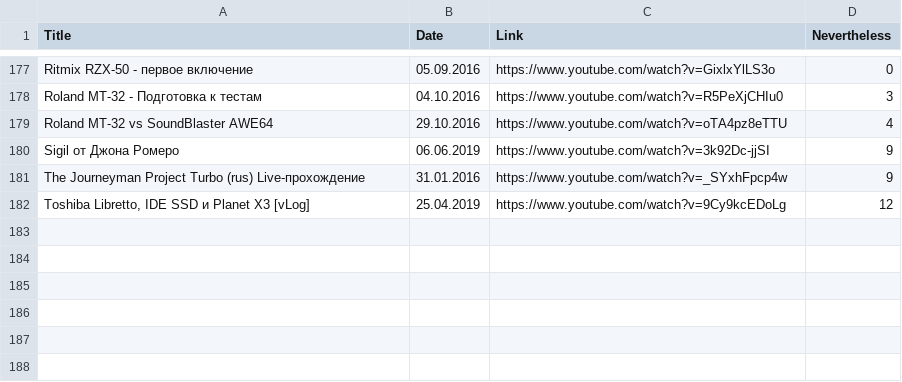
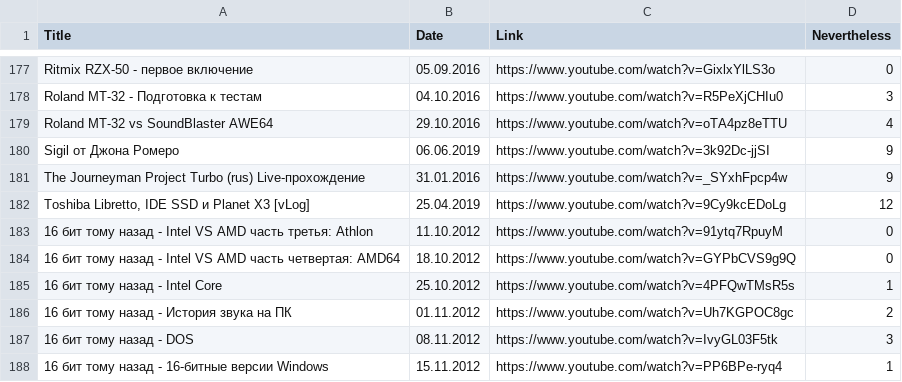
Before and after one commit to elquatro/bocha-nevertheless, a CSV file: data.csv, drawn as a sheet; only a part is shown, gaps mark what is left out; the diff names each change by its address in the sheet, - before the commit and + after, or states it on an @@ line.

Commit message:
update

```diff
--- a/data.csv
+++ b/data.csv
+row 183: 16 бит тому назад - Intel VS AMD часть третья: Athlon | 11.10.2012 | https://www.youtube.com/watch?v=91ytq7RpuyM | 0
+row 184: 16 бит тому назад - Intel VS AMD часть четвертая: AMD64 | 18.10.2012 | https://www.youtube.com/watch?v=GYPbCVS9g9Q | 0
+row 185: 16 бит тому назад - Intel Core | 25.10.2012 | https://www.youtube.com/watch?v=4PFQwTMsR5s | 1
+row 186: 16 бит тому назад - История звука на ПК | 01.11.2012 | https://www.youtube.com/watch?v=Uh7KGPOC8gc | 2
+row 187: 16 бит тому назад - DOS | 08.11.2012 | https://www.youtube.com/watch?v=IvyGL03F5tk | 3
+row 188: 16 бит тому назад - 16-битные версии Windows | 15.11.2012 | https://www.youtube.com/watch?v=PP6BPe-ryq4 | 1
```
